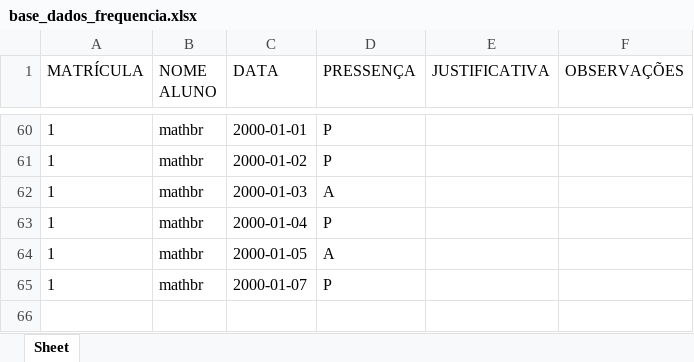
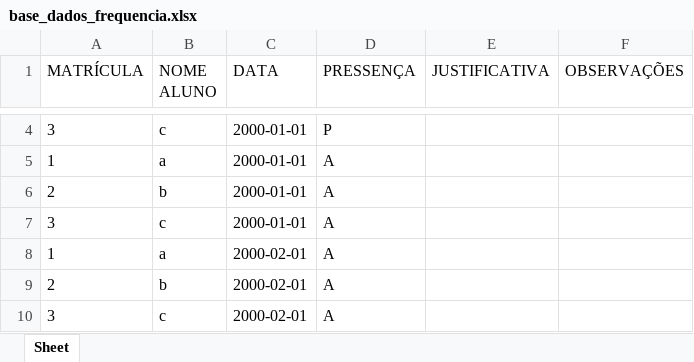
Before and after one commit to renanrmoreira/Ludus---Alpha, an Excel workbook: base_dados_frequencia.xlsx, sheet Sheet, drawn as a sheet; only a part is shown, gaps mark what is left out; values as stored, in another font and other column widths than the file's, no borders; removed rows and columns are numbered as before the commit, all else as after; the diff covers the shown part only; the diff names each change by its address in the sheet, - before the commit and + after, or states it on an @@ line.

```diff
--- a/base_dados_frequencia.xlsx (sheet Sheet)
+++ b/base_dados_frequencia.xlsx (sheet Sheet)
-A4 (MATRÍCULA): 1
+A4 (MATRÍCULA): 3
-B4 (NOME ALUNO): mathbr
+B4 (NOME ALUNO): c
-row 61: 1 | mathbr | 2000-01-02 | P
-B5 (NOME ALUNO): mathbr
+B5 (NOME ALUNO): a
-C5 (DATA): 2000-01-03
+C5 (DATA): 2000-01-01
-row 63: 1 | mathbr | 2000-01-04 | P
+row 6: 2 | b | 2000-01-01 | A
+row 7: 3 | c | 2000-01-01 | A
-B8 (NOME ALUNO): mathbr
+B8 (NOME ALUNO): a
-C8 (DATA): 2000-01-05
+C8 (DATA): 2000-02-01
-row 65: 1 | mathbr | 2000-01-07 | P
+row 9: 2 | b | 2000-02-01 | A
+row 10: 3 | c | 2000-02-01 | A
```
Also changed, not shown: 56 removed rows and 3 edited cells elsewhere in this sheet, base_dados_alunos.xlsx, 14 other files.
